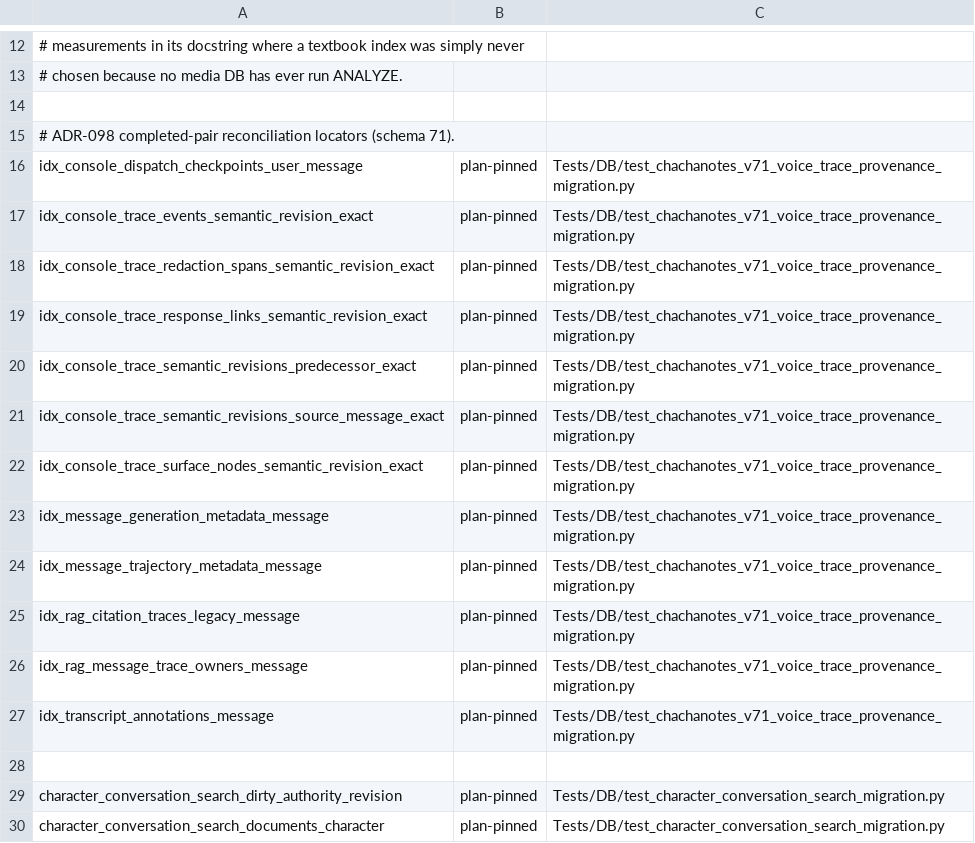
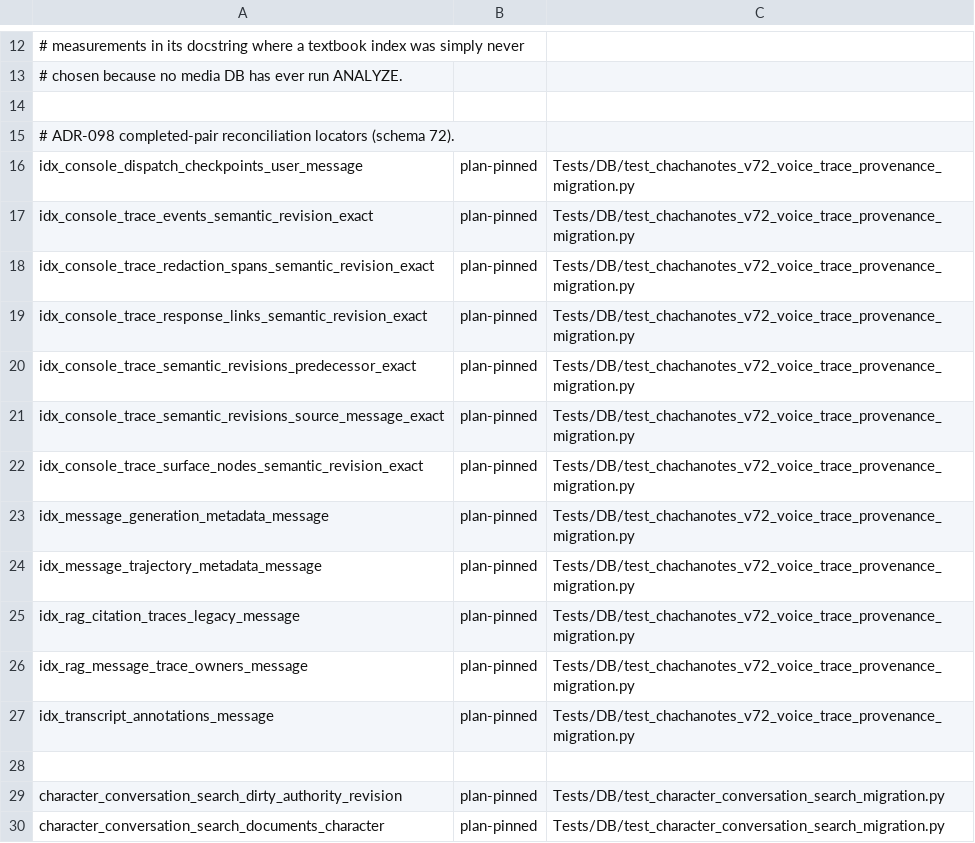
Before and after one commit to rmusser01/tldw_chatbook, a TSV file: scripts/index_plan_pin_census.tsv, drawn as a sheet; only a part is shown, gaps mark what is left out.

Commit message:
fix(voice): compose archive custody and closed trace receipts

```diff
--- a/scripts/index_plan_pin_census.tsv
+++ b/scripts/index_plan_pin_census.tsv
@@ -14,15 +14,15 @@
 
-# ADR-098 completed-pair reconciliation locators (schema 71).
-idx_console_dispatch_checkpoints_user_message	plan-pinned	Tests/DB/test_chachanotes_v71_voice_trace_provenance_migration.py
-idx_console_trace_events_semantic_revision_exact	plan-pinned	Tests/DB/test_chachanotes_v71_voice_trace_provenance_migration.py
-idx_console_trace_redaction_spans_semantic_revision_exact	plan-pinned	Tests/DB/test_chachanotes_v71_voice_trace_provenance_migration.py
-idx_console_trace_response_links_semantic_revision_exact	plan-pinned	Tests/DB/test_chachanotes_v71_voice_trace_provenance_migration.py
-idx_console_trace_semantic_revisions_predecessor_exact	plan-pinned	Tests/DB/test_chachanotes_v71_voice_trace_provenance_migration.py
-idx_console_trace_semantic_revisions_source_message_exact	plan-pinned	Tests/DB/test_chachanotes_v71_voice_trace_provenance_migration.py
-idx_console_trace_surface_nodes_semantic_revision_exact	plan-pinned	Tests/DB/test_chachanotes_v71_voice_trace_provenance_migration.py
-idx_message_generation_metadata_message	plan-pinned	Tests/DB/test_chachanotes_v71_voice_trace_provenance_migration.py
-idx_message_trajectory_metadata_message	plan-pinned	Tests/DB/test_chachanotes_v71_voice_trace_provenance_migration.py
-idx_rag_citation_traces_legacy_message	plan-pinned	Tests/DB/test_chachanotes_v71_voice_trace_provenance_migration.py
-idx_rag_message_trace_owners_message	plan-pinned	Tests/DB/test_chachanotes_v71_voice_trace_provenance_migration.py
-idx_transcript_annotations_message	plan-pinned	Tests/DB/test_chachanotes_v71_voice_trace_provenance_migration.py
+# ADR-098 completed-pair reconciliation locators (schema 72).
+idx_console_dispatch_checkpoints_user_message	plan-pinned	Tests/DB/test_chachanotes_v72_voice_trace_provenance_migration.py
+idx_console_trace_events_semantic_revision_exact	plan-pinned	Tests/DB/test_chachanotes_v72_voice_trace_provenance_migration.py
+idx_console_trace_redaction_spans_semantic_revision_exact	plan-pinned	Tests/DB/test_chachanotes_v72_voice_trace_provenance_migration.py
+idx_console_trace_response_links_semantic_revision_exact	plan-pinned	Tests/DB/test_chachanotes_v72_voice_trace_provenance_migration.py
+idx_console_trace_semantic_revisions_predecessor_exact	plan-pinned	Tests/DB/test_chachanotes_v72_voice_trace_provenance_migration.py
+idx_console_trace_semantic_revisions_source_message_exact	plan-pinned	Tests/DB/test_chachanotes_v72_voice_trace_provenance_migration.py
+idx_console_trace_surface_nodes_semantic_revision_exact	plan-pinned	Tests/DB/test_chachanotes_v72_voice_trace_provenance_migration.py
+idx_message_generation_metadata_message	plan-pinned	Tests/DB/test_chachanotes_v72_voice_trace_provenance_migration.py
+idx_message_trajectory_metadata_message	plan-pinned	Tests/DB/test_chachanotes_v72_voice_trace_provenance_migration.py
+idx_rag_citation_traces_legacy_message	plan-pinned	Tests/DB/test_chachanotes_v72_voice_trace_provenance_migration.py
+idx_rag_message_trace_owners_message	plan-pinned	Tests/DB/test_chachanotes_v72_voice_trace_provenance_migration.py
+idx_transcript_annotations_message	plan-pinned	Tests/DB/test_chachanotes_v72_voice_trace_provenance_migration.py
 
```
Also changed, not shown: 31 other files.
